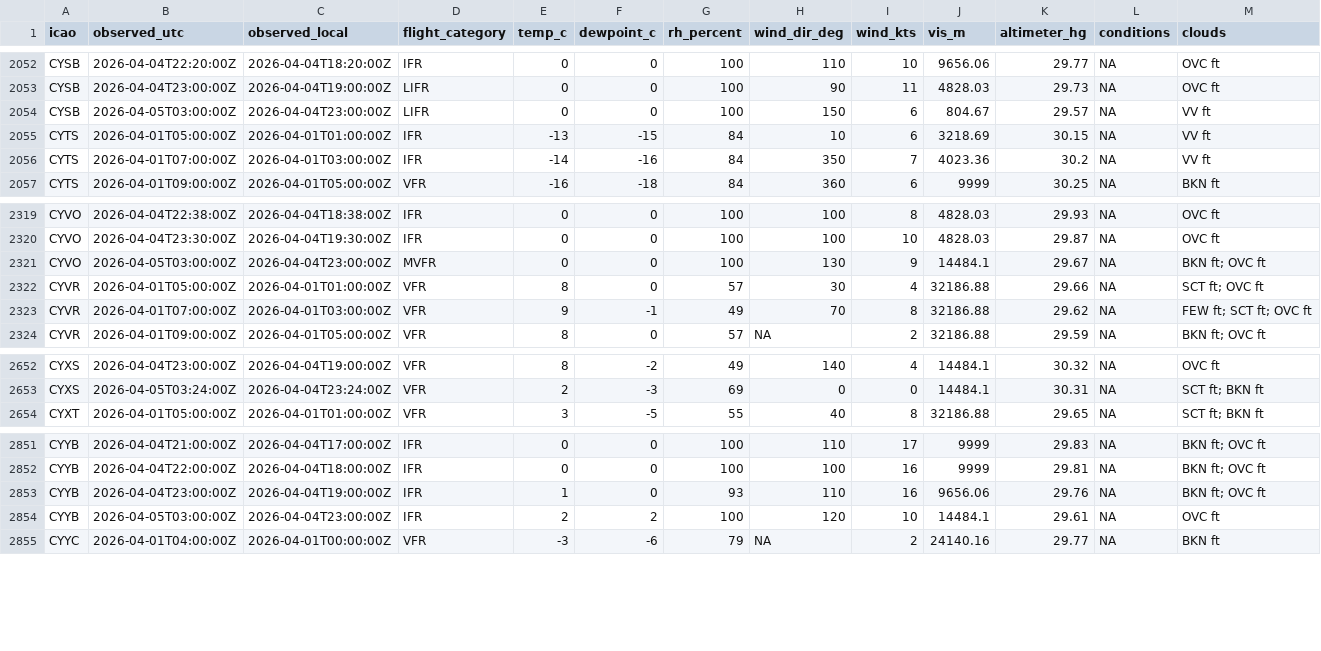
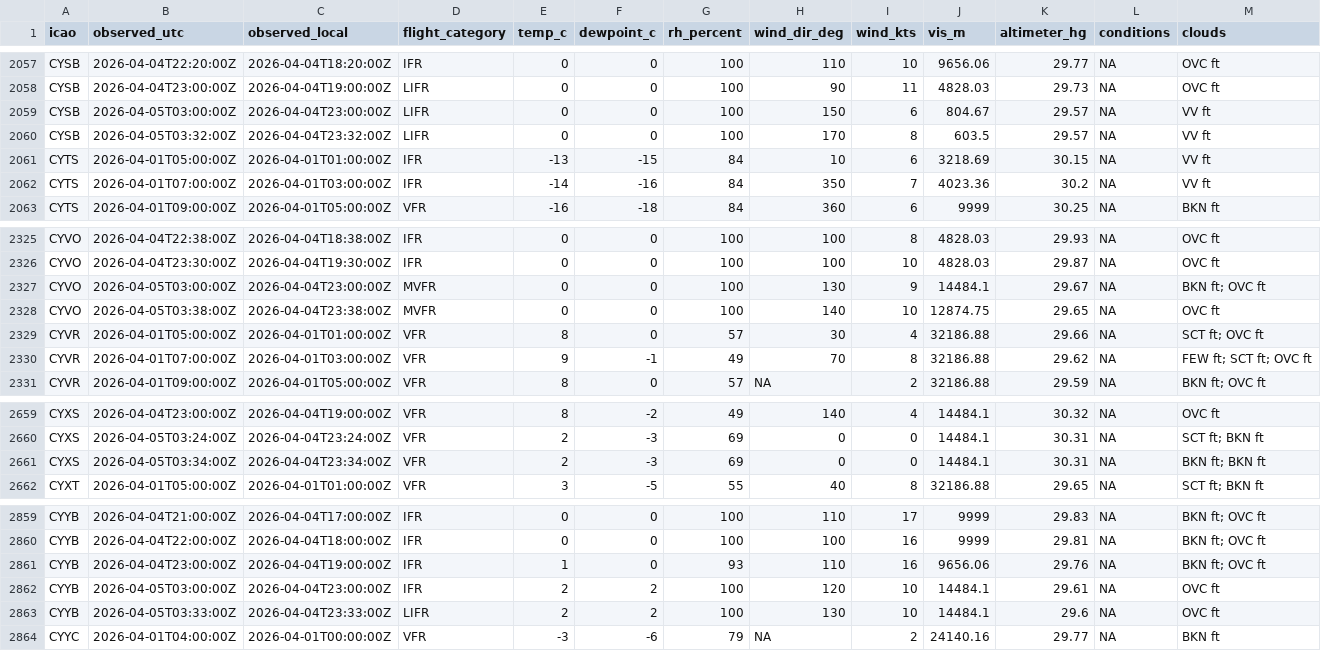
Before and after one commit to NoahCornish/Canada-Flight-Conditions-Research-Project, a CSV file: clean_metars_04_2026.csv, drawn as a sheet; only a part is shown, gaps mark what is left out; rows hold the shown columns only; the diff covers the shown part only; the diff names each change by its address in the sheet, - before the commit and + after, or states it on an @@ line.

```diff
--- a/clean_metars_04_2026.csv
+++ b/clean_metars_04_2026.csv
+row 2060: CYSB | 2026-04-05T03:32:00Z | 2026-04-04T23:32:00Z | LIFR | 0 | 0 | 100 | 170 | 8 | 603.5 | 29.57 | NA | VV ft
+row 2328: CYVO | 2026-04-05T03:38:00Z | 2026-04-04T23:38:00Z | MVFR | 0 | 0 | 100 | 140 | 10 | 12874.75 | 29.65 | NA | OVC ft
+row 2661: CYXS | 2026-04-05T03:34:00Z | 2026-04-04T23:34:00Z | VFR | 2 | -3 | 69 | 0 | 0 | 14484.1 | 30.31 | NA | BKN ft; BKN ft
+row 2863: CYYB | 2026-04-05T03:33:00Z | 2026-04-04T23:33:00Z | LIFR | 2 | 2 | 100 | 130 | 10 | 14484.1 | 29.6 | NA | OVC ft
```
Also changed, not shown: 5 added rows elsewhere in this file, 3 other files.
